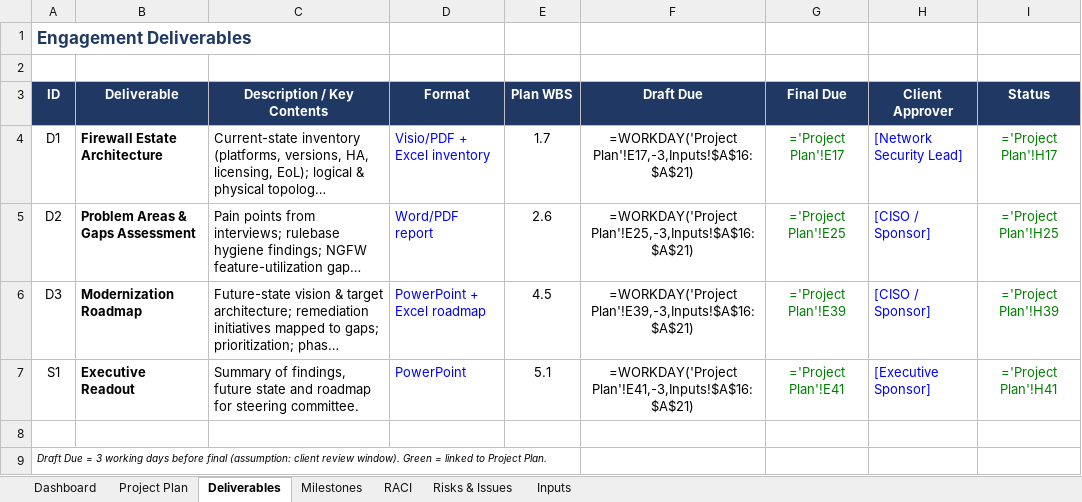
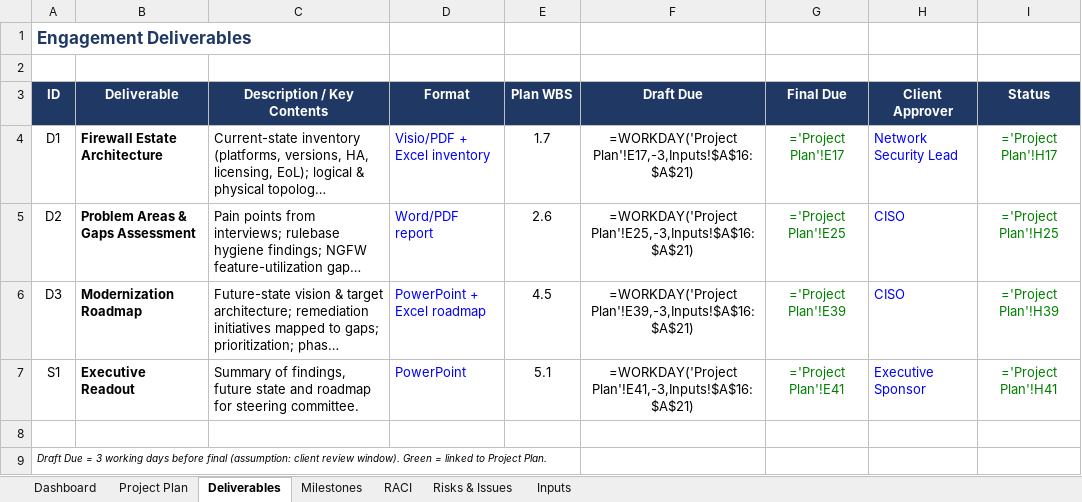
Before and after one commit to gaudreaurm/claude-cert, an Excel workbook: deliverables/NGFW_Maturity_Project_Plan.xlsx, sheet Deliverables, drawn as a sheet; long unchanged cells end in …; values as stored, in another font and other column widths than the file's, no borders; formulas without a stored value are shown as written; the diff names each change by its address in the sheet, - before the commit and + after, or states it on an @@ line.

```diff
--- a/deliverables/NGFW_Maturity_Project_Plan.xlsx (sheet Deliverables)
+++ b/deliverables/NGFW_Maturity_Project_Plan.xlsx (sheet Deliverables)
-H4 (Client Approver): [Network Security Lead]
+H4 (Client Approver): Network Security Lead
-H5:H6 (Client Approver): [CISO / Sponsor]
+H5:H6 (Client Approver): CISO
-H7 (Client Approver): [Executive Sponsor]
+H7 (Client Approver): Executive Sponsor
```
Also changed, not shown: sheet Inputs.
